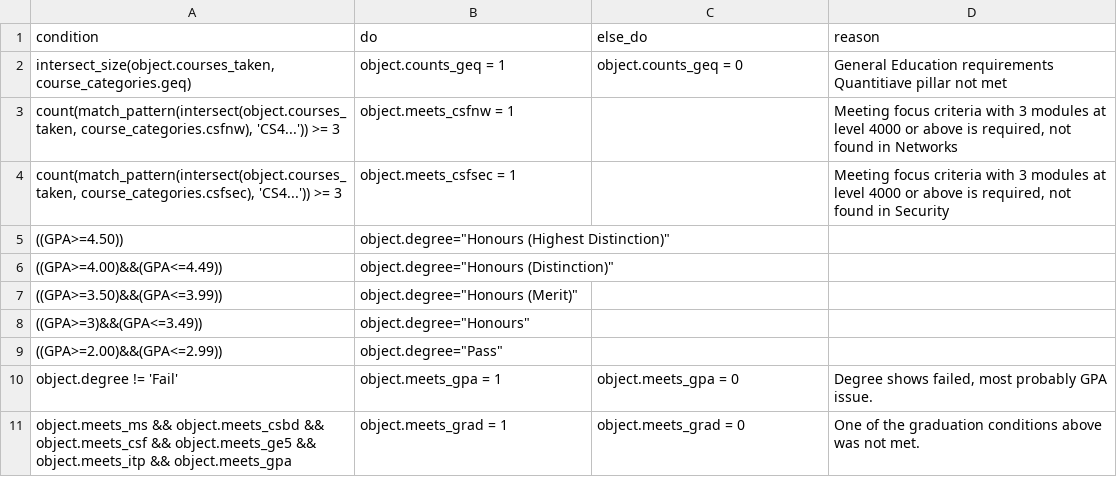
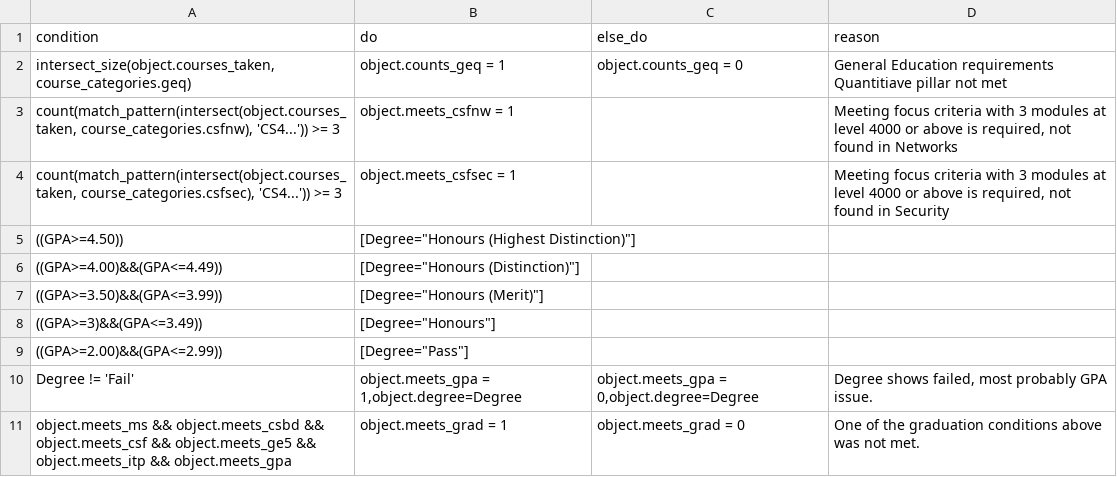
Before and after one commit to TekMonksGitHub/monkruls, a CSV file: samples/failed_rules.csv, drawn as a sheet; the diff names each change by its address in the sheet, - before the commit and + after, or states it on an @@ line.

Commit message:
Deduce decision table outputs.

```diff
--- a/samples/failed_rules.csv
+++ b/samples/failed_rules.csv
-B5 (do): object.degree="Honours (Highest Distinction)"
+B5 (do): [Degree="Honours (Highest Distinction)"]
-B6 (do): object.degree="Honours (Distinction)"
+B6 (do): [Degree="Honours (Distinction)"]
-B7 (do): object.degree="Honours (Merit)"
+B7 (do): [Degree="Honours (Merit)"]
-B8 (do): object.degree="Honours"
+B8 (do): [Degree="Honours"]
-B9 (do): object.degree="Pass"
+B9 (do): [Degree="Pass"]
-A10 (condition): object.degree != 'Fail'
+A10 (condition): Degree != 'Fail'
-B10 (do): object.meets_gpa = 1
+B10 (do): object.meets_gpa = 1,object.degree=Degree
-C10 (else_do): object.meets_gpa = 0
+C10 (else_do): object.meets_gpa = 0,object.degree=Degree
```
Also changed, not shown: samples/output.csv, 4 other files.
